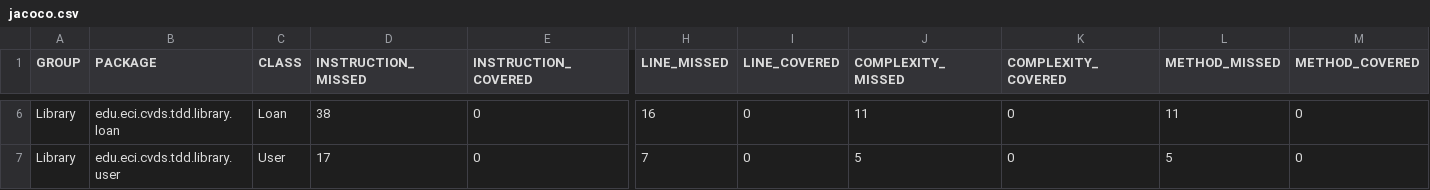
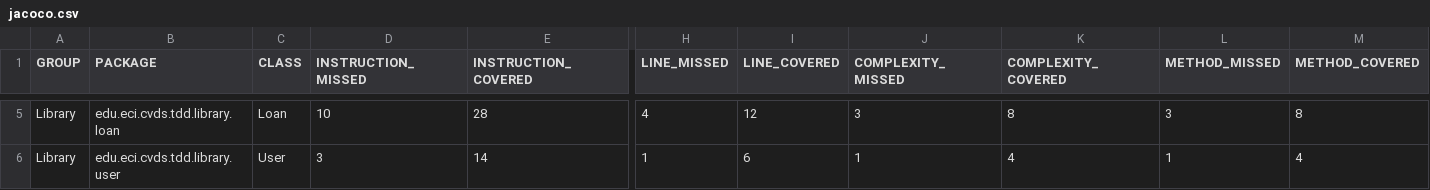
Before and after one commit to Sebs2807/CVDS-3, a CSV file: Library/target/site/jacoco/jacoco.csv, drawn as a sheet; only a part is shown, gaps mark what is left out; addresses are those after the commit; the diff covers the shown part only; the diff names each change by its address in the sheet, - before the commit and + after, or states it on an @@ line.

```diff
--- a/Library/target/site/jacoco/jacoco.csv
+++ b/Library/target/site/jacoco/jacoco.csv
-D5 (INSTRUCTION_MISSED): 38
+D5 (INSTRUCTION_MISSED): 10
-E5 (INSTRUCTION_COVERED): 0
+E5 (INSTRUCTION_COVERED): 28
-H5 (LINE_MISSED): 16
+H5 (LINE_MISSED): 4
-I5 (LINE_COVERED): 0
+I5 (LINE_COVERED): 12
-J5 (COMPLEXITY_MISSED): 11
+J5 (COMPLEXITY_MISSED): 3
-K5 (COMPLEXITY_COVERED): 0
+K5 (COMPLEXITY_COVERED): 8
-L5 (METHOD_MISSED): 11
+L5 (METHOD_MISSED): 3
-M5 (METHOD_COVERED): 0
+M5 (METHOD_COVERED): 8
-D6 (INSTRUCTION_MISSED): 17
+D6 (INSTRUCTION_MISSED): 3
-E6 (INSTRUCTION_COVERED): 0
+E6 (INSTRUCTION_COVERED): 14
-H6 (LINE_MISSED): 7
+H6 (LINE_MISSED): 1
-I6 (LINE_COVERED): 0
+I6 (LINE_COVERED): 6
-J6 (COMPLEXITY_MISSED): 5
+J6 (COMPLEXITY_MISSED): 1
-K6 (COMPLEXITY_COVERED): 0
+K6 (COMPLEXITY_COVERED): 4
-L6 (METHOD_MISSED): 5
+L6 (METHOD_MISSED): 1
-M6 (METHOD_COVERED): 0
+M6 (METHOD_COVERED): 4
```
Also changed, not shown: 1 removed row and 26 edited cells elsewhere in this file, 47 other files.
